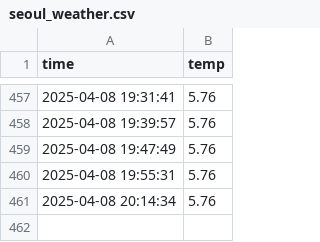
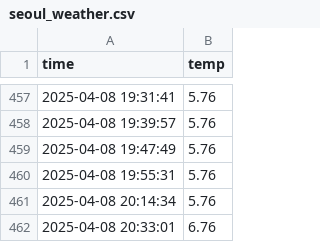
Before and after one commit to choijiwoo0609/seoul_weather_5m, a CSV file: seoul_weather.csv, drawn as a sheet; only a part is shown, gaps mark what is left out; the diff names each change by its address in the sheet, - before the commit and + after, or states it on an @@ line.

```diff
--- a/seoul_weather.csv
+++ b/seoul_weather.csv
+row 462: 2025-04-08 20:33:01 | 6.76
```
